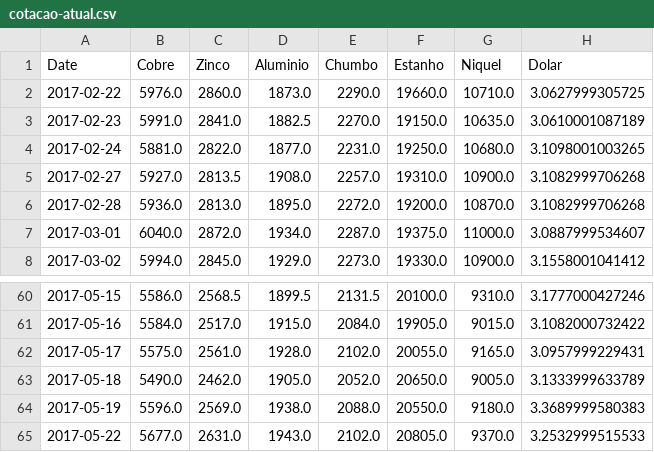
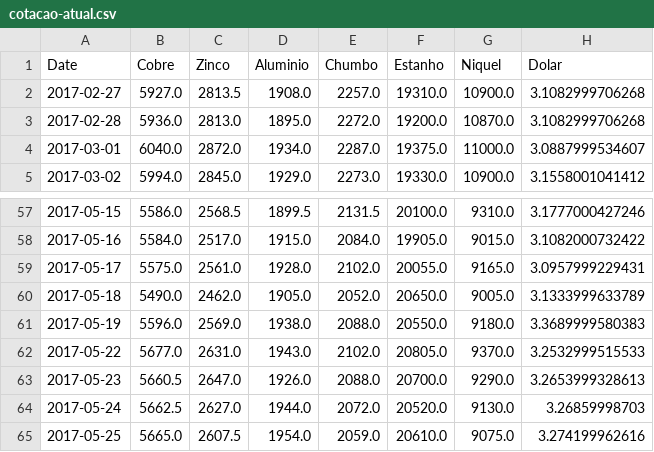
Before and after one commit to tiagocordeiro/lme, a CSV file: cotacao-atual.csv, drawn as a sheet; only a part is shown, gaps mark what is left out; removed rows and columns are numbered as before the commit, all else as after; the diff names each change by its address in the sheet, - before the commit and + after, or states it on an @@ line.

Commit message:
Atualizando requests

```diff
--- a/cotacao-atual.csv
+++ b/cotacao-atual.csv
-row 2: 2017-02-22 | 5976.0 | 2860.0 | 1873.0 | 2290.0 | 19660.0 | 10710.0 | 3.0627999305725
-row 3: 2017-02-23 | 5991.0 | 2841.0 | 1882.5 | 2270.0 | 19150.0 | 10635.0 | 3.0610001087189
-row 4: 2017-02-24 | 5881.0 | 2822.0 | 1877.0 | 2231.0 | 19250.0 | 10680.0 | 3.1098001003265
+row 63: 2017-05-23 | 5660.5 | 2647.0 | 1926.0 | 2088.0 | 20700.0 | 9290.0 | 3.2653999328613
+row 64: 2017-05-24 | 5662.5 | 2627.0 | 1944.0 | 2072.0 | 20520.0 | 9130.0 | 3.26859998703
+row 65: 2017-05-25 | 5665.0 | 2607.5 | 1954.0 | 2059.0 | 20610.0 | 9075.0 | 3.274199962616
```
Also changed, not shown: 2 other files.
